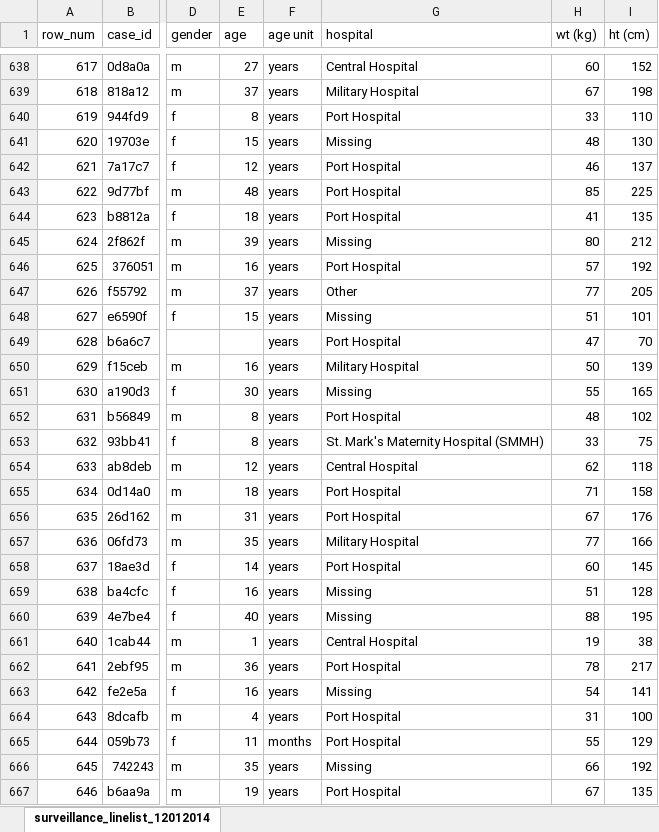
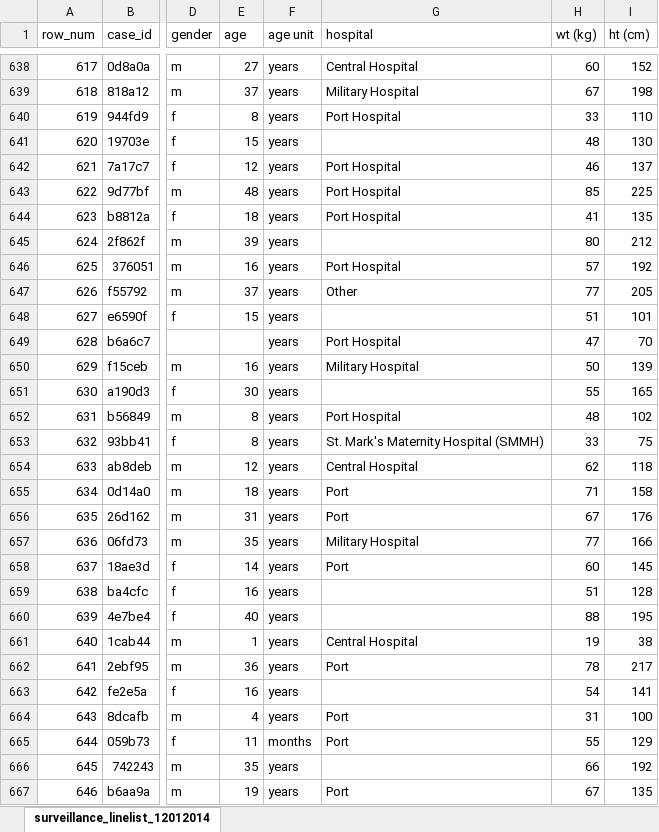
Before and after one commit to appliedepi/intro_course, an Excel workbook: data/surveillance_linelist_12012014.xlsx, sheet surveillance_linelist_12012014, drawn as a sheet; only a part is shown, gaps mark what is left out; values as stored, in another font and other column widths than the file's, no cell formats; the diff covers the shown part only; the diff names each change by its address in the sheet, - before the commit and + after, or states it on an @@ line.

```diff
--- a/data/surveillance_linelist_12012014.xlsx (sheet surveillance_linelist_12012014)
+++ b/data/surveillance_linelist_12012014.xlsx (sheet surveillance_linelist_12012014)
-G641 (hospital): Missing
+G641 (hospital): (empty)
-G645 (hospital): Missing
+G645 (hospital): (empty)
-G648 (hospital): Missing
+G648 (hospital): (empty)
-G651 (hospital): Missing
+G651 (hospital): (empty)
-G655:G656 (hospital): Port Hospital
+G655:G656 (hospital): Port
-G658 (hospital): Port Hospital
+G658 (hospital): Port
-G659:G660 (hospital): Missing
+G659:G660 (hospital): (empty)
-G662 (hospital): Port Hospital
+G662 (hospital): Port
-G663 (hospital): Missing
+G663 (hospital): (empty)
-G664:G665 (hospital): Port Hospital
+G664:G665 (hospital): Port
-G666 (hospital): Missing
+G666 (hospital): (empty)
-G667 (hospital): Port Hospital
+G667 (hospital): Port
```
Also changed, not shown: 185 edited cells elsewhere in this sheet, cell formats, 52 other files.
